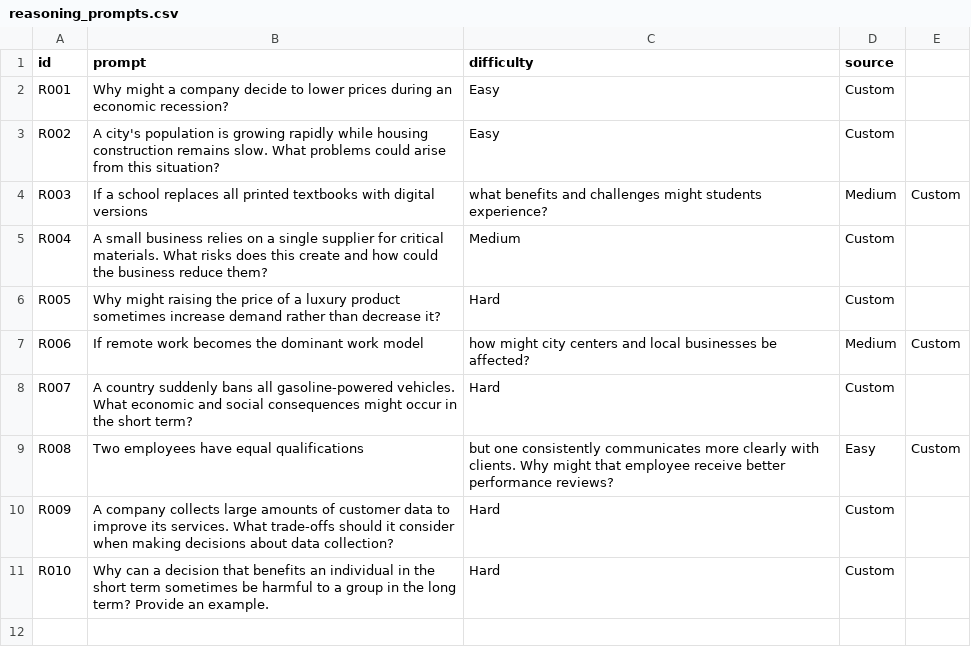
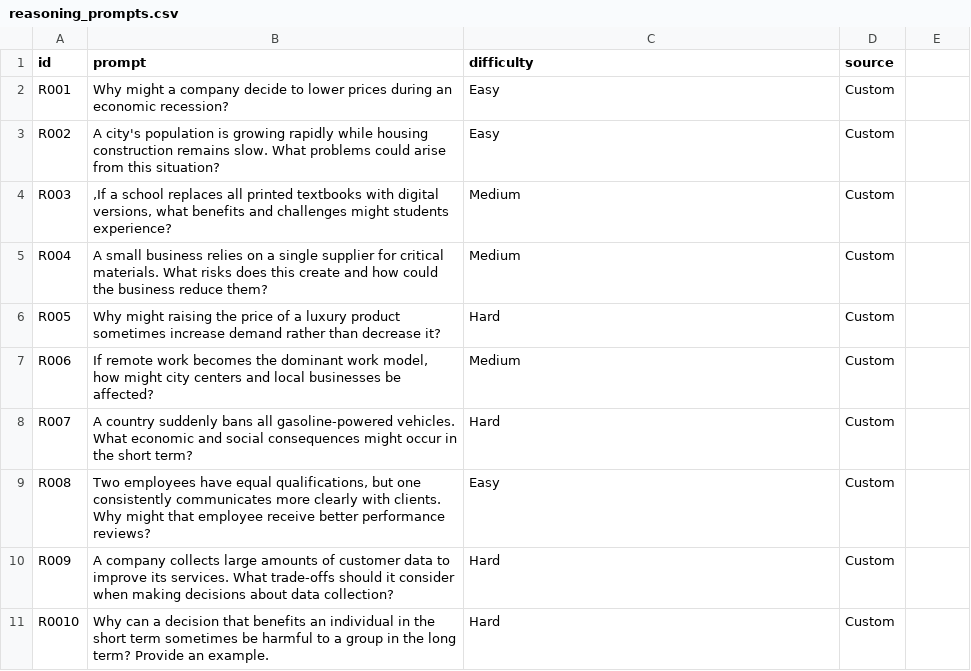
Before and after one commit to zpanacea/llm-response-evaluation-framework, a CSV file: data/prompts/reasoning_prompts.csv, drawn as a sheet.

Commit message:
Update reasoning_prompts.csv

```diff
--- a/data/prompts/reasoning_prompts.csv
+++ b/data/prompts/reasoning_prompts.csv
@@ -3,9 +3,9 @@ R001,Why might a company decide to lower prices during an economic recession?,Ea
 R002,A city's population is growing rapidly while housing construction remains slow. What problems could arise from this situation?,Easy,Custom
-R003,If a school replaces all printed textbooks with digital versions, what benefits and challenges might students experience?,Medium,Custom
+R003,",If a school replaces all printed textbooks with digital versions, what benefits and challenges might students experience?",Medium,Custom
 R004,A small business relies on a single supplier for critical materials. What risks does this create and how could the business reduce them?,Medium,Custom
 R005,Why might raising the price of a luxury product sometimes increase demand rather than decrease it?,Hard,Custom
-R006,If remote work becomes the dominant work model, how might city centers and local businesses be affected?,Medium,Custom
+R006,"If remote work becomes the dominant work model, how might city centers and local businesses be affected?",Medium,Custom
 R007,A country suddenly bans all gasoline-powered vehicles. What economic and social consequences might occur in the short term?,Hard,Custom
-R008,Two employees have equal qualifications, but one consistently communicates more clearly with clients. Why might that employee receive better performance reviews?,Easy,Custom
+R008,"Two employees have equal qualifications, but one consistently communicates more clearly with clients. Why might that employee receive better performance reviews?",Easy,Custom
 R009,A company collects large amounts of customer data to improve its services. What trade-offs should it consider when making decisions about data collection?,Hard,Custom
-R010,Why can a decision that benefits an individual in the short term sometimes be harmful to a group in the long term? Provide an example.,Hard,Custom
+R0010,Why can a decision that benefits an individual in the short term sometimes be harmful to a group in the long term? Provide an example.,Hard,Custom
```
